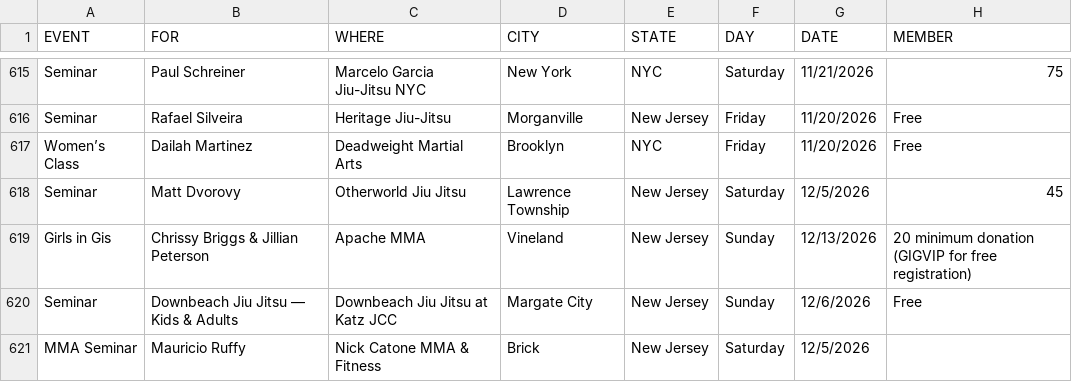
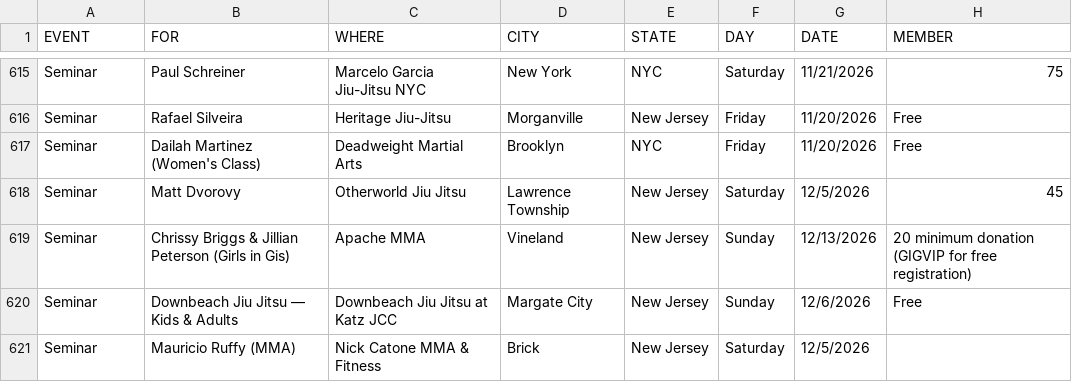
Before and after one commit to jj5ben77/bjjseminars.live, a CSV file: events.csv, drawn as a sheet; only a part is shown, gaps mark what is left out; the diff names each change by its address in the sheet, - before the commit and + after, or states it on an @@ line.

Commit message:
Show all seven new events in seminar listings

```diff
--- a/events.csv
+++ b/events.csv
-A617 (EVENT): Women’s Class
+A617 (EVENT): Seminar
-B617 (FOR): Dailah Martinez
+B617 (FOR): Dailah Martinez (Women's Class)
-A619 (EVENT): Girls in Gis
+A619 (EVENT): Seminar
-B619 (FOR): Chrissy Briggs & Jillian Peterson
+B619 (FOR): Chrissy Briggs & Jillian Peterson (Girls in Gis)
-A621 (EVENT): MMA Seminar
+A621 (EVENT): Seminar
-B621 (FOR): Mauricio Ruffy
+B621 (FOR): Mauricio Ruffy (MMA)
```
